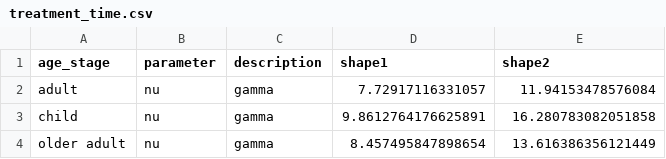
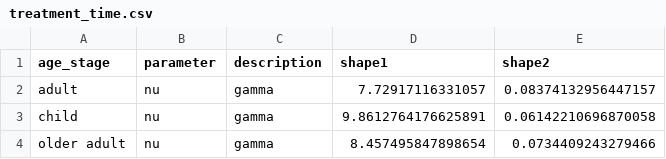
Before and after one commit to seabbs/ModelTBBCGEngland, a CSV file: data-raw/data-proc/treatment_time.csv, drawn as a sheet.

```diff
--- a/data-raw/data-proc/treatment_time.csv
+++ b/data-raw/data-proc/treatment_time.csv
@@ -1,4 +1,4 @@
 age_stage,parameter,description,shape1,shape2
-adult,nu,gamma,7.72917116331057,11.94153478576084
-child,nu,gamma,9.8612764176625891,16.280783082051858
-older adult,nu,gamma,8.457495847898654,13.616386356121449
+adult,nu,gamma,7.72917116331057,0.08374132956447157
+child,nu,gamma,9.8612764176625891,0.06142210696870058
+older adult,nu,gamma,8.457495847898654,0.0734409243279466
```
Also changed, not shown: data-raw/data-proc/symptomatic_time.csv, 17 other files.
